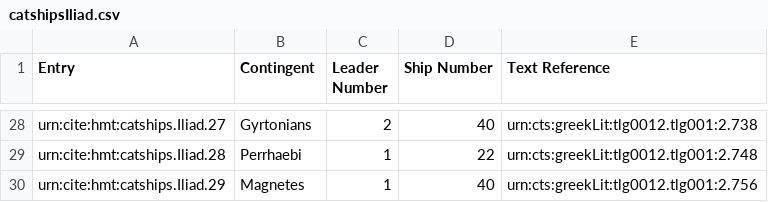
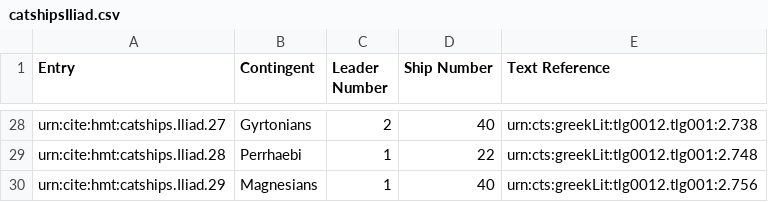
Before and after one commit to neelsmith/retelling, a CSV file: collections/catshipsIliad.csv, drawn as a sheet; only a part is shown, gaps mark what is left out.

Commit message:
Update catshipsIliad.csv
finished

```diff
--- a/collections/catshipsIliad.csv
+++ b/collections/catshipsIliad.csv
@@ -29,2 +29,2 @@ urn:cite:hmt:catships.Iliad.27,Gyrtonians,2,40,urn:cts:greekLit:tlg0012.tlg001:2
 urn:cite:hmt:catships.Iliad.28,Perrhaebi,1,22,urn:cts:greekLit:tlg0012.tlg001:2.748
-urn:cite:hmt:catships.Iliad.29,Magnetes,1,40,urn:cts:greekLit:tlg0012.tlg001:2.756
+urn:cite:hmt:catships.Iliad.29,Magnesians,1,40,urn:cts:greekLit:tlg0012.tlg001:2.756
```
